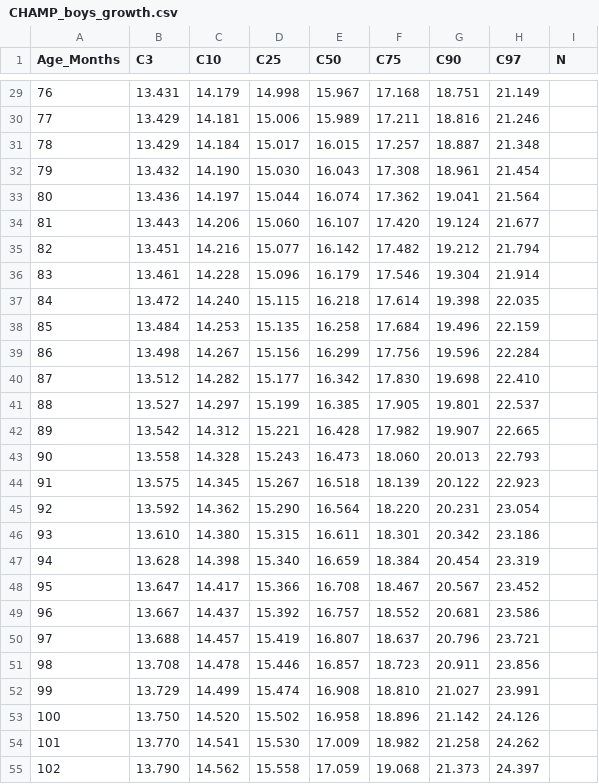
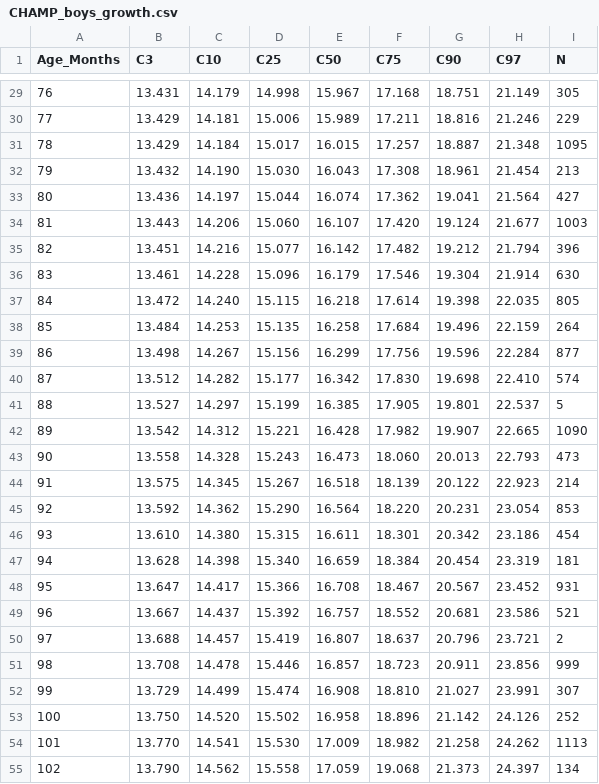
Before and after one commit to CHAMP-UOM/Centile-reference-tables, a CSV file: CHAMP_boys_growth.csv, drawn as a sheet; only a part is shown, gaps mark what is left out; the diff covers the shown part only.

```diff
--- a/CHAMP_boys_growth.csv
+++ b/CHAMP_boys_growth.csv
@@ -29,27 +29,27 @@ Age_Months,C3,C10,C25,C50,C75,C90,C97,N
-76,13.431,14.179,14.998,15.967,17.168,18.751,21.149,
-77,13.429,14.181,15.006,15.989,17.211,18.816,21.246,
-78,13.429,14.184,15.017,16.015,17.257,18.887,21.348,
-79,13.432,14.190,15.030,16.043,17.308,18.961,21.454,
-80,13.436,14.197,15.044,16.074,17.362,19.041,21.564,
-81,13.443,14.206,15.060,16.107,17.420,19.124,21.677,
-82,13.451,14.216,15.077,16.142,17.482,19.212,21.794,
-83,13.461,14.228,15.096,16.179,17.546,19.304,21.914,
-84,13.472,14.240,15.115,16.218,17.614,19.398,22.035,
-85,13.484,14.253,15.135,16.258,17.684,19.496,22.159,
-86,13.498,14.267,15.156,16.299,17.756,19.596,22.284,
-87,13.512,14.282,15.177,16.342,17.830,19.698,22.410,
-88,13.527,14.297,15.199,16.385,17.905,19.801,22.537,
-89,13.542,14.312,15.221,16.428,17.982,19.907,22.665,
-90,13.558,14.328,15.243,16.473,18.060,20.013,22.793,
-91,13.575,14.345,15.267,16.518,18.139,20.122,22.923,
-92,13.592,14.362,15.290,16.564,18.220,20.231,23.054,
-93,13.610,14.380,15.315,16.611,18.301,20.342,23.186,
-94,13.628,14.398,15.340,16.659,18.384,20.454,23.319,
-95,13.647,14.417,15.366,16.708,18.467,20.567,23.452,
-96,13.667,14.437,15.392,16.757,18.552,20.681,23.586,
-97,13.688,14.457,15.419,16.807,18.637,20.796,23.721,
-98,13.708,14.478,15.446,16.857,18.723,20.911,23.856,
-99,13.729,14.499,15.474,16.908,18.810,21.027,23.991,
-100,13.750,14.520,15.502,16.958,18.896,21.142,24.126,
-101,13.770,14.541,15.530,17.009,18.982,21.258,24.262,
-102,13.790,14.562,15.558,17.059,19.068,21.373,24.397,
+76,13.431,14.179,14.998,15.967,17.168,18.751,21.149,305
+77,13.429,14.181,15.006,15.989,17.211,18.816,21.246,229
+78,13.429,14.184,15.017,16.015,17.257,18.887,21.348,1095
+79,13.432,14.190,15.030,16.043,17.308,18.961,21.454,213
+80,13.436,14.197,15.044,16.074,17.362,19.041,21.564,427
+81,13.443,14.206,15.060,16.107,17.420,19.124,21.677,1003
+82,13.451,14.216,15.077,16.142,17.482,19.212,21.794,396
+83,13.461,14.228,15.096,16.179,17.546,19.304,21.914,630
+84,13.472,14.240,15.115,16.218,17.614,19.398,22.035,805
+85,13.484,14.253,15.135,16.258,17.684,19.496,22.159,264
+86,13.498,14.267,15.156,16.299,17.756,19.596,22.284,877
+87,13.512,14.282,15.177,16.342,17.830,19.698,22.410,574
+88,13.527,14.297,15.199,16.385,17.905,19.801,22.537,5
+89,13.542,14.312,15.221,16.428,17.982,19.907,22.665,1090
+90,13.558,14.328,15.243,16.473,18.060,20.013,22.793,473
+91,13.575,14.345,15.267,16.518,18.139,20.122,22.923,214
+92,13.592,14.362,15.290,16.564,18.220,20.231,23.054,853
+93,13.610,14.380,15.315,16.611,18.301,20.342,23.186,454
+94,13.628,14.398,15.340,16.659,18.384,20.454,23.319,181
+95,13.647,14.417,15.366,16.708,18.467,20.567,23.452,931
+96,13.667,14.437,15.392,16.757,18.552,20.681,23.586,521
+97,13.688,14.457,15.419,16.807,18.637,20.796,23.721,2
+98,13.708,14.478,15.446,16.857,18.723,20.911,23.856,999
+99,13.729,14.499,15.474,16.908,18.810,21.027,23.991,307
+100,13.750,14.520,15.502,16.958,18.896,21.142,24.126,252
+101,13.770,14.541,15.530,17.009,18.982,21.258,24.262,1113
+102,13.790,14.562,15.558,17.059,19.068,21.373,24.397,134
```
Also changed, not shown: 63 edited cells elsewhere in this file.
